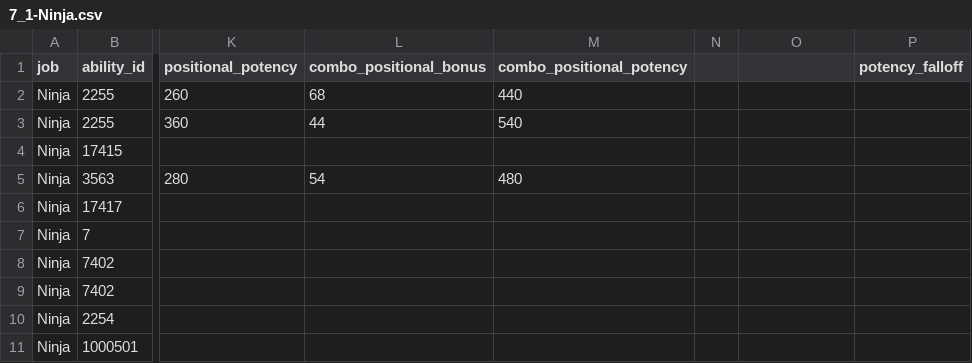
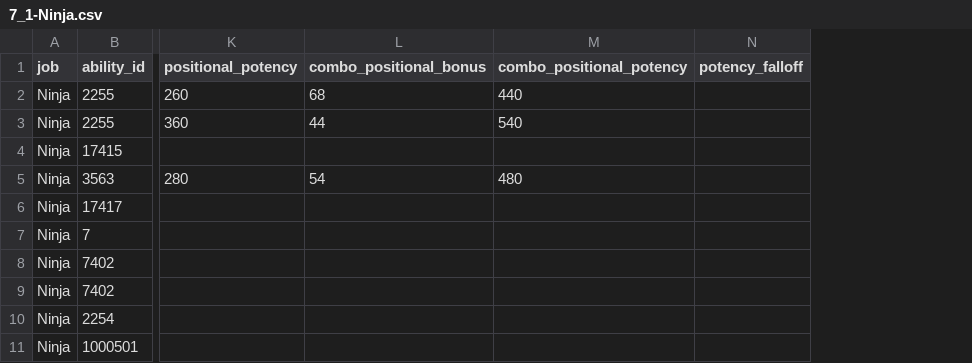
Before and after one commit to ffxiv-acerola/how_bad_was_my_crit_in_xiv, a CSV file: fflogs_rotation/job_data/potencies/melee/Ninja/7_1-Ninja.csv, drawn as a sheet; only a part is shown, gaps mark what is left out; removed rows and columns are numbered as before the commit, all else as after; the diff names each change by its address in the sheet, - before the commit and + after, or states it on an @@ line.

```diff
--- a/fflogs_rotation/job_data/potencies/melee/Ninja/7_1-Ninja.csv
+++ b/fflogs_rotation/job_data/potencies/melee/Ninja/7_1-Ninja.csv
-column N, empty
-column P (potency_falloff), empty
-N1: (empty)
+N1: potency_falloff
```
Also changed, not shown: 4 other files.
